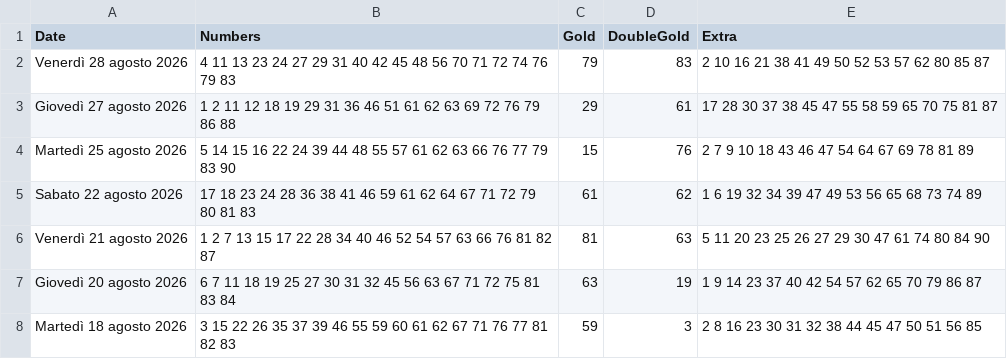
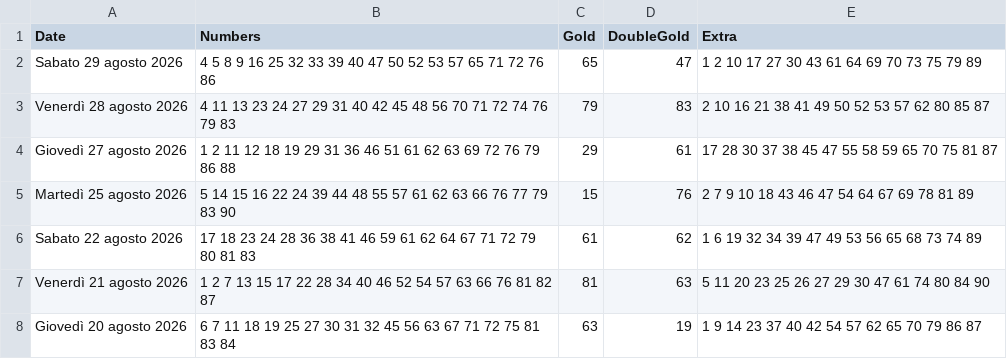
Before and after one commit to ilCamillo/lotto-serale-data, a CSV file: storico_10elotto_serale.csv, drawn as a sheet; only a part is shown; the shorter side is filled out with more unchanged rows; the diff names each change by its address in the sheet, - before the commit and + after, or states it on an @@ line.

```diff
--- a/storico_10elotto_serale.csv
+++ b/storico_10elotto_serale.csv
+row 2: Sabato 29 agosto 2026 | 4 5 8 9 16 25 32 33 39 40 47 50 52 53 57 65 71 72 76 86 | 65 | 47 | 1 2 10 17 27 30 43 61 64 69 70 73 75 79 89
```
Also changed, not shown: 1 other file.
